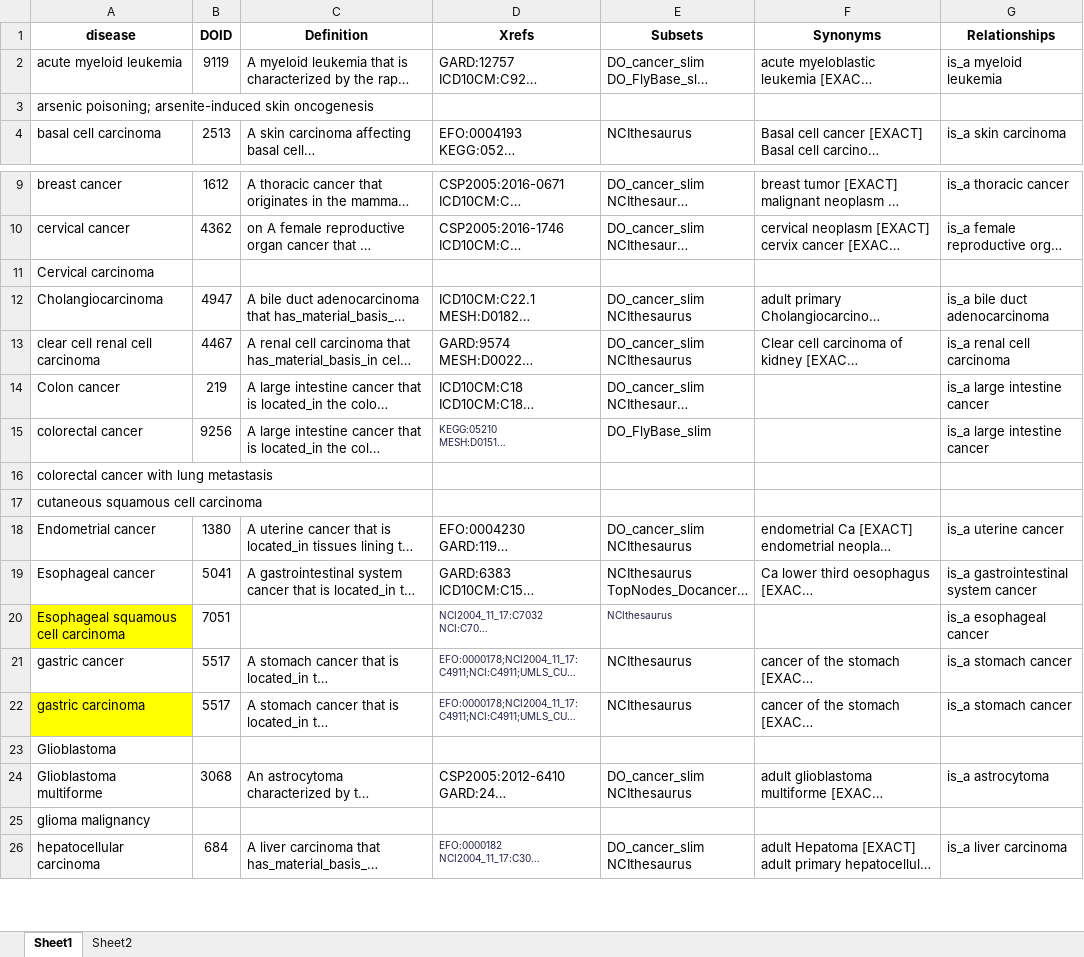
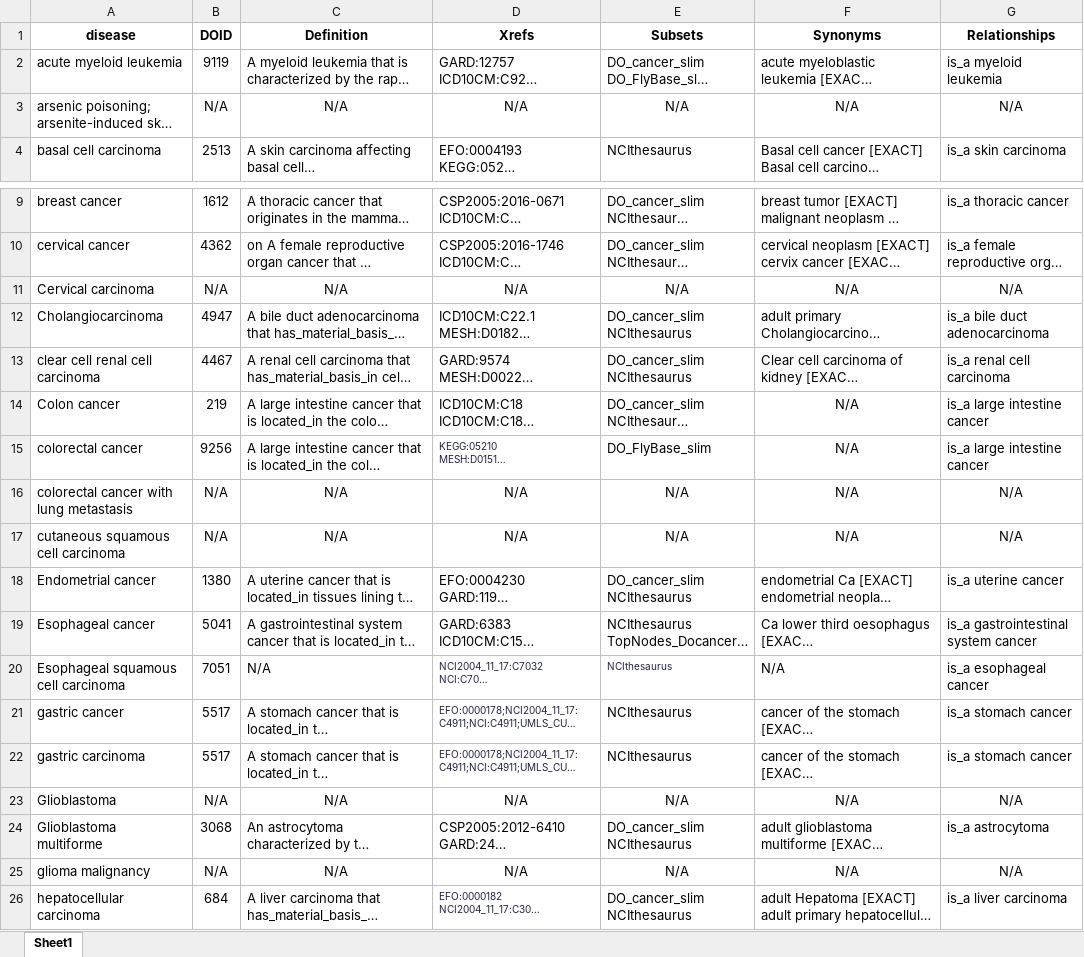
Before and after one commit to hzwsnbb666/circR2Cancer, an Excel workbook: Table/cancer_info.xlsx, sheet Sheet1, drawn as a sheet; only a part is shown, gaps mark what is left out; long unchanged cells end in …; values as stored, in another font and other column widths than the file's, no borders; the diff covers the shown part only; the diff names each change by its address in the sheet, - before the commit and + after, or states it on an @@ line.

```diff
--- a/Table/cancer_info.xlsx (sheet Sheet1)
+++ b/Table/cancer_info.xlsx (sheet Sheet1)
-sheet tab: Sheet2
-B3 (DOID): (empty)
+B3 (DOID): N/A
-C3 (Definition): (empty)
+C3 (Definition): N/A
-D3 (Xrefs): (empty)
+D3 (Xrefs): N/A
-E3 (Subsets): (empty)
+E3 (Subsets): N/A
-F3 (Synonyms): (empty)
+F3 (Synonyms): N/A
-G3 (Relationships): (empty)
+G3 (Relationships): N/A
-B11 (DOID): (empty)
+B11 (DOID): N/A
-C11 (Definition): (empty)
+C11 (Definition): N/A
-D11 (Xrefs): (empty)
+D11 (Xrefs): N/A
-E11 (Subsets): (empty)
+E11 (Subsets): N/A
-F11 (Synonyms): (empty)
+F11 (Synonyms): N/A
-G11 (Relationships): (empty)
+G11 (Relationships): N/A
-F14:F17 (Synonyms): (empty)
+F14:F17 (Synonyms): N/A
-B16:B17 (DOID): (empty)
+B16:B17 (DOID): N/A
-C16:C17 (Definition): (empty)
+C16:C17 (Definition): N/A
-D16:D17 (Xrefs): (empty)
+D16:D17 (Xrefs): N/A
-E16:E17 (Subsets): (empty)
+E16:E17 (Subsets): N/A
-G16:G17 (Relationships): (empty)
+G16:G17 (Relationships): N/A
-A20 fill: #FFFF00
+A20 fill: none
-C20 (Definition): (empty)
+C20 (Definition): N/A
-F20 (Synonyms): (empty)
+F20 (Synonyms): N/A
-A22 fill: #FFFF00
+A22 fill: none
-B23 (DOID): (empty)
+B23 (DOID): N/A
-C23 (Definition): (empty)
+C23 (Definition): N/A
-D23 (Xrefs): (empty)
+D23 (Xrefs): N/A
-E23 (Subsets): (empty)
+E23 (Subsets): N/A
-F23 (Synonyms): (empty)
+F23 (Synonyms): N/A
-G23 (Relationships): (empty)
+G23 (Relationships): N/A
-B25 (DOID): (empty)
+B25 (DOID): N/A
-C25 (Definition): (empty)
+C25 (Definition): N/A
-D25 (Xrefs): (empty)
+D25 (Xrefs): N/A
-E25 (Subsets): (empty)
+E25 (Subsets): N/A
-F25 (Synonyms): (empty)
+F25 (Synonyms): N/A
-G25 (Relationships): (empty)
+G25 (Relationships): N/A
```
Also changed, not shown: 40 edited cells and cell formats elsewhere in this sheet, Table/circRNA_info.xlsx, Table/circrna-cancer.xlsx, 1 other file.
